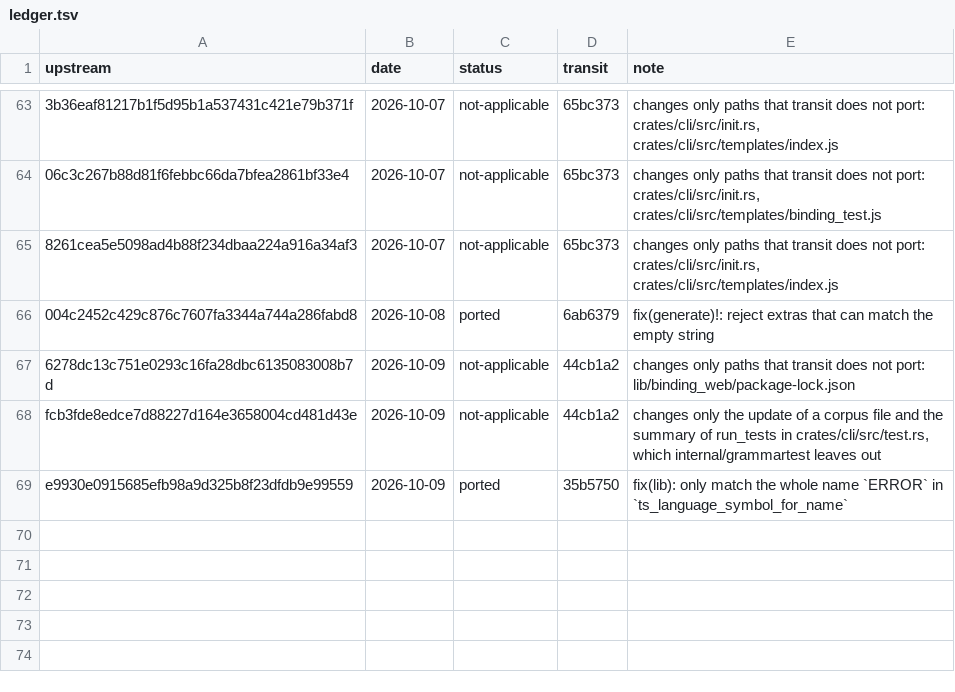
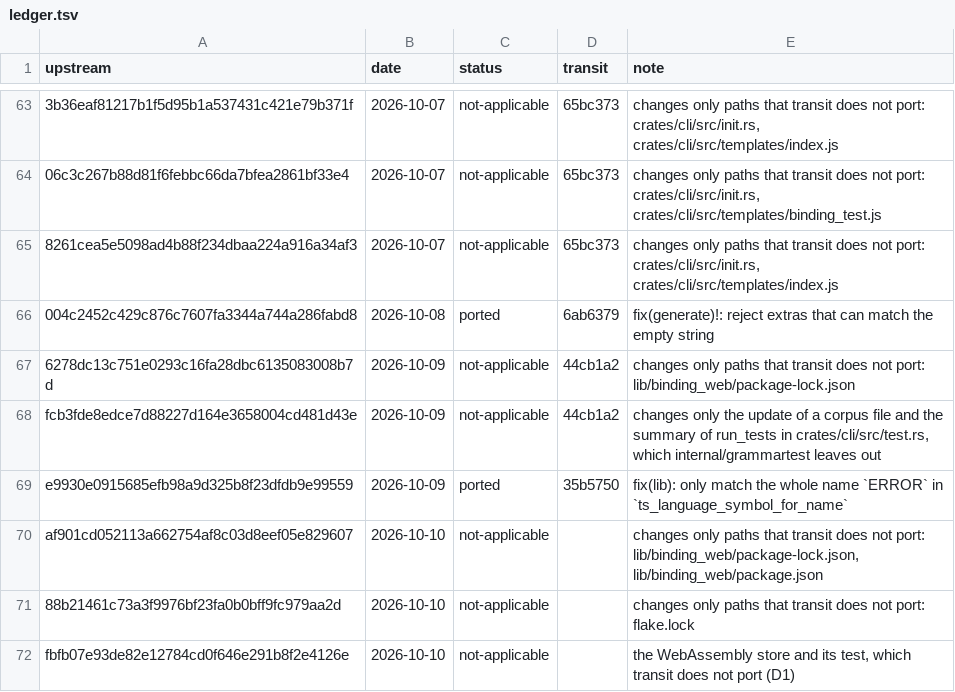
Before and after one commit to xo/transit, a TSV file: docs/upstream/ledger.tsv, drawn as a sheet; only a part is shown, gaps mark what is left out.

```diff
--- a/docs/upstream/ledger.tsv
+++ b/docs/upstream/ledger.tsv
@@ -69 +69,4 @@ fcb3fde8edce7d88227d164e3658004cd481d43e	2026-10-09	not-applicable	44cb1a2	chang
 e9930e0915685efb98a9d325b8f23dfdb9e99559	2026-10-09	ported	35b5750	fix(lib): only match the whole name `ERROR` in `ts_language_symbol_for_name`
+af901cd052113a662754af8c03d8eef05e829607	2026-10-10	not-applicable		changes only paths that transit does not port: lib/binding_web/package-lock.json, lib/binding_web/package.json
+88b21461c73a3f9976bf23fa0b0bff9fc979aa2d	2026-10-10	not-applicable		changes only paths that transit does not port: flake.lock
+fbfb07e93de82e12784cd0f646e291b8f2e4126e	2026-10-10	not-applicable		the WebAssembly store and its test, which transit does not port (D1)
```
Also changed, not shown: 3 other files.
